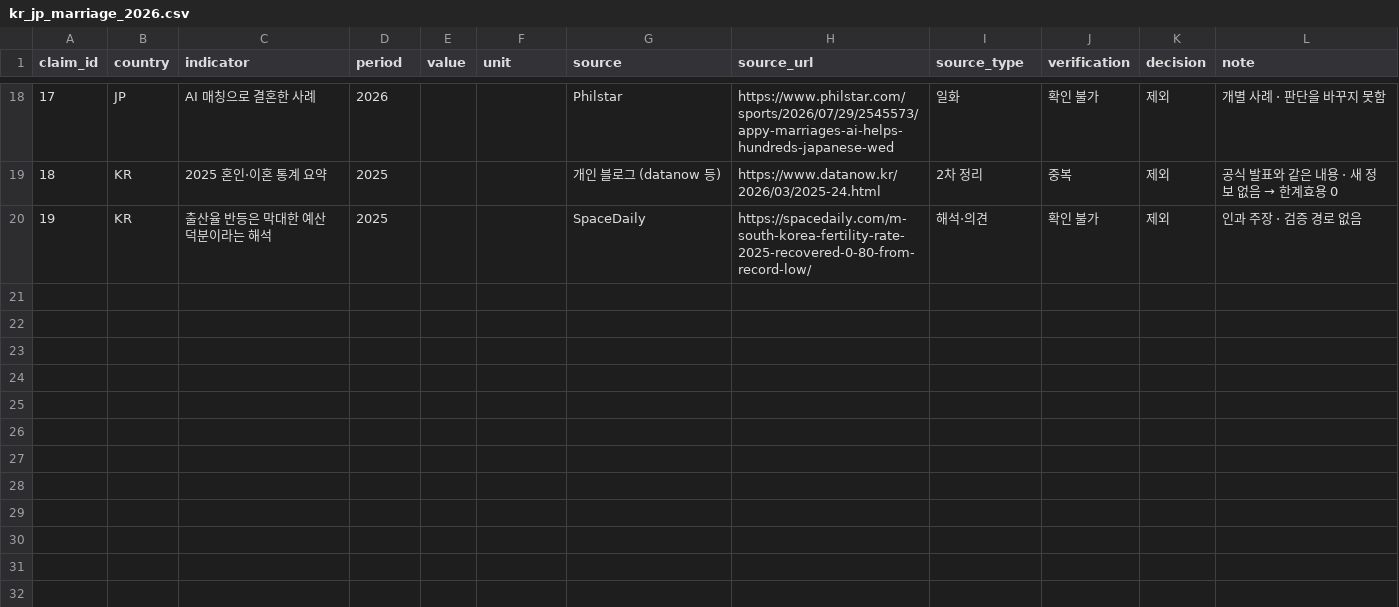
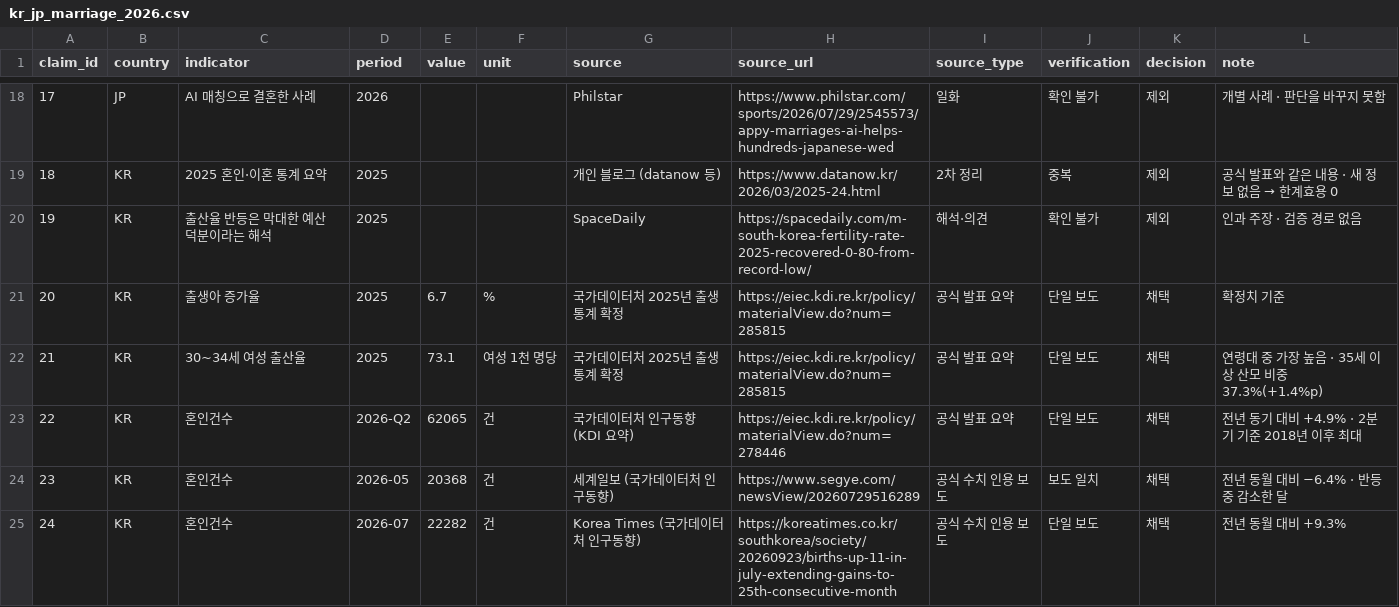
Before and after one commit to quanter02/chelsea-analytics, a CSV file: llm-reliability/data_claims/kr_jp_marriage_2026.csv, drawn as a sheet; only a part is shown, gaps mark what is left out; the diff covers the shown part only.

```diff
--- a/llm-reliability/data_claims/kr_jp_marriage_2026.csv
+++ b/llm-reliability/data_claims/kr_jp_marriage_2026.csv
@@ -20 +20,6 @@ claim_id,country,indicator,period,value,unit,source,source_url,source_type,verif
 19,KR,출산율 반등은 막대한 예산 덕분이라는 해석,2025,,,SpaceDaily,https://spacedaily.com/m-south-korea-fertility-rate-2025-recovered-0-80-from-record-low/,해석·의견,확인 불가,제외,인과 주장 · 검증 경로 없음
+20,KR,출생아 증가율,2025,6.7,%,국가데이터처 2025년 출생통계 확정,https://eiec.kdi.re.kr/policy/materialView.do?num=285815,공식 발표 요약,단일 보도,채택,확정치 기준
+21,KR,30~34세 여성 출산율,2025,73.1,여성 1천 명당,국가데이터처 2025년 출생통계 확정,https://eiec.kdi.re.kr/policy/materialView.do?num=285815,공식 발표 요약,단일 보도,채택,연령대 중 가장 높음 · 35세 이상 산모 비중 37.3%(+1.4%p)
+22,KR,혼인건수,2026-Q2,62065,건,국가데이터처 인구동향 (KDI 요약),https://eiec.kdi.re.kr/policy/materialView.do?num=278446,공식 발표 요약,단일 보도,채택,전년 동기 대비 +4.9% · 2분기 기준 2018년 이후 최대
+23,KR,혼인건수,2026-05,20368,건,세계일보 (국가데이터처 인구동향),https://www.segye.com/newsView/20260729516289,공식 수치 인용 보도,보도 일치,채택,전년 동월 대비 −6.4% · 반등 중 감소한 달
+24,KR,혼인건수,2026-07,22282,건,Korea Times (국가데이터처 인구동향),https://koreatimes.co.kr/southkorea/society/20260923/births-up-11-in-july-extending-gains-to-25th-consecutive-month,공식 수치 인용 보도,단일 보도,채택,전년 동월 대비 +9.3%
```
Also changed, not shown: 4 added rows and 7 edited cells elsewhere in this file, 7 other files.
